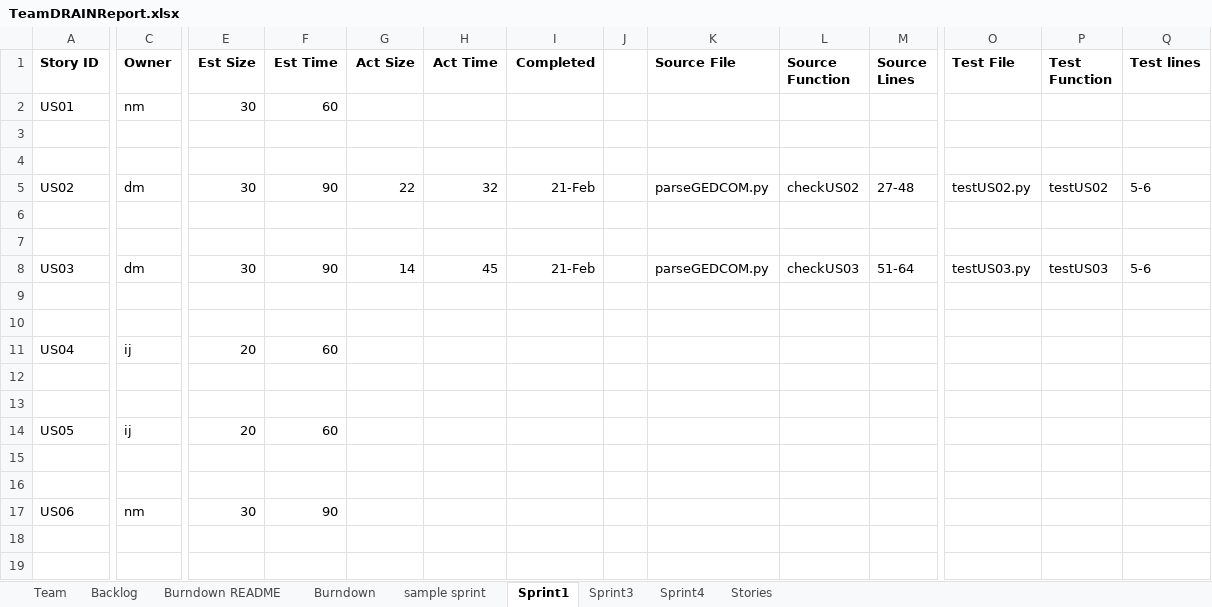
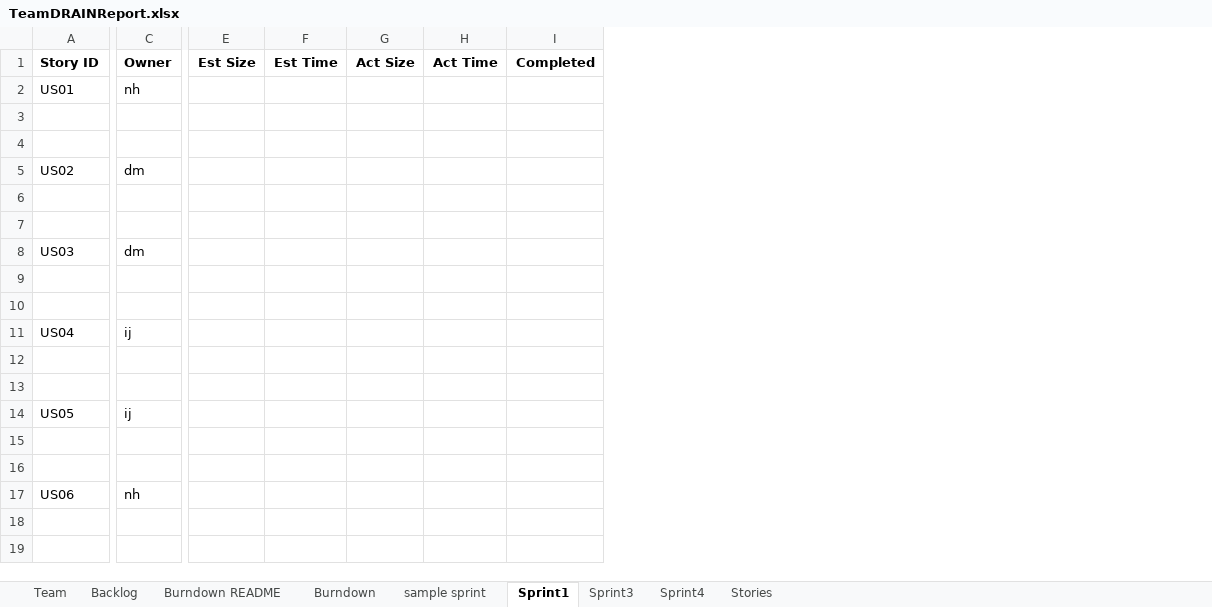
Before and after one commit to miahnaseem/SSW555_DRAIN, an Excel workbook: TeamDRAINReport.xlsx, sheet Sprint1, drawn as a sheet; only a part is shown, gaps mark what is left out; values as stored, in another font and other column widths than the file's, no borders; the diff covers the shown part only; the diff names each change by its address in the sheet, - before the commit and + after, or states it on an @@ line.

```diff
--- a/TeamDRAINReport.xlsx (sheet Sprint1)
+++ b/TeamDRAINReport.xlsx (sheet Sprint1)
-column J, empty
-column K (Source File), rows 5-8: parseGEDCOM.py |  |  | parseGEDCOM.py
-column L (Source Function), rows 5-8: checkUS02 |  |  | checkUS03
-column M (Source Lines), rows 5-8: 27-48 |  |  | 51-64
-column O (Test File), rows 5-8: testUS02.py |  |  | testUS03.py
-column P (Test Function), rows 5-8: testUS02 |  |  | testUS03
-column Q (Test lines), rows 5-8: 5-6 |  |  | 5-6
-C2 (Owner): nm
+C2 (Owner): nh
-E2 (Est Size): 30
+E2 (Est Size): (empty)
-F2 (Est Time): 60
+F2 (Est Time): (empty)
-E5 (Est Size): 30
+E5 (Est Size): (empty)
-F5 (Est Time): 90
+F5 (Est Time): (empty)
-G5 (Act Size): 22
+G5 (Act Size): (empty)
-H5 (Act Time): 32
+H5 (Act Time): (empty)
-I5 (Completed): 21-Feb
+I5 (Completed): (empty)
-E8 (Est Size): 30
+E8 (Est Size): (empty)
-F8 (Est Time): 90
+F8 (Est Time): (empty)
-G8 (Act Size): 14
+G8 (Act Size): (empty)
-H8 (Act Time): 45
+H8 (Act Time): (empty)
-I8 (Completed): 21-Feb
+I8 (Completed): (empty)
-E11 (Est Size): 20
+E11 (Est Size): (empty)
-F11 (Est Time): 60
+F11 (Est Time): (empty)
-E14 (Est Size): 20
+E14 (Est Size): (empty)
-F14 (Est Time): 60
+F14 (Est Time): (empty)
-C17 (Owner): nm
+C17 (Owner): nh
-E17 (Est Size): 30
+E17 (Est Size): (empty)
-F17 (Est Time): 90
+F17 (Est Time): (empty)
```
Also changed, not shown: 1 removed column and 24 edited cells elsewhere in this sheet, sheet Backlog, sheet Team, sheet Burndown, charts or pictures.
